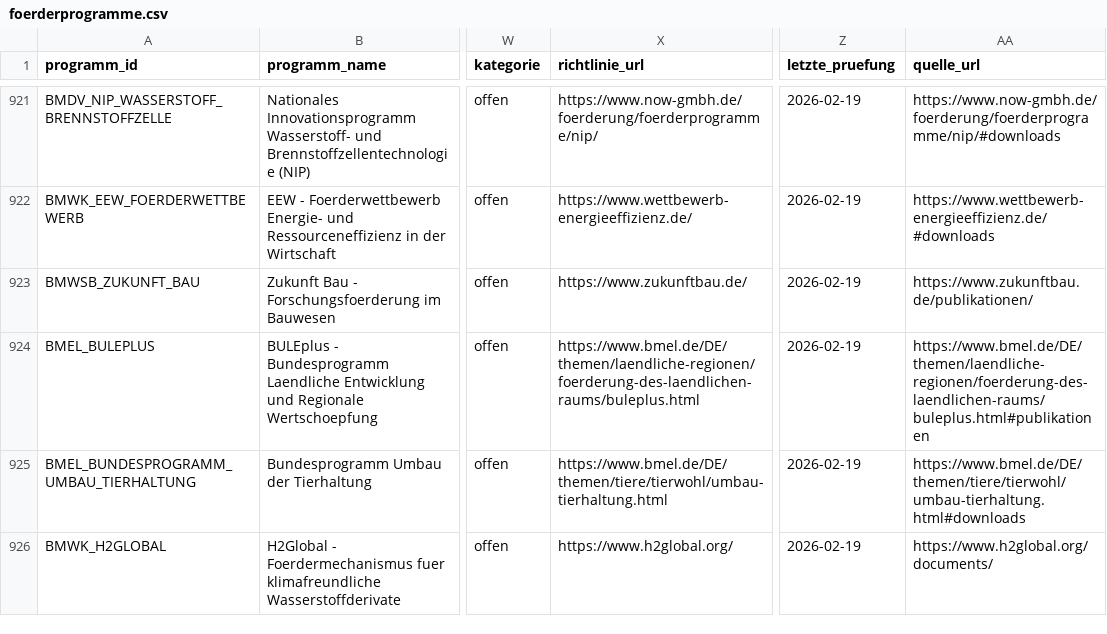
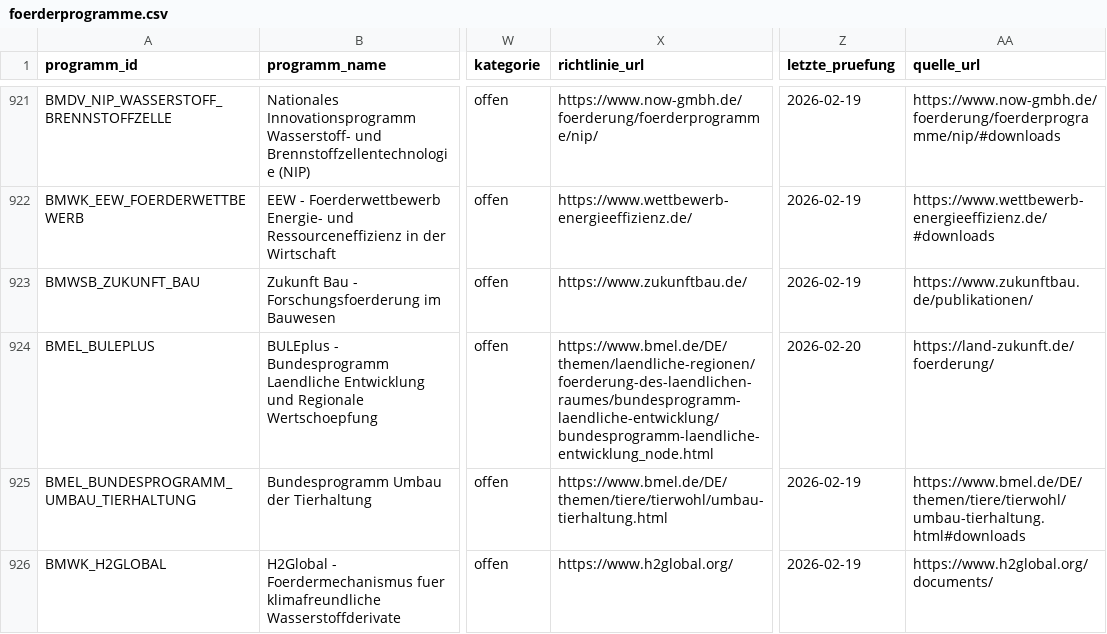
Before and after one commit to weissio/foerdermittel-navigator, a CSV file: data/foerderprogramme.csv, drawn as a sheet; only a part is shown, gaps mark what is left out; the diff names each change by its address in the sheet, - before the commit and + after, or states it on an @@ line.

Commit message:
data: fix BULEplus information and documents links

```diff
--- a/data/foerderprogramme.csv
+++ b/data/foerderprogramme.csv
-X924 (richtlinie_url): https://www.bmel.de/DE/themen/laendliche-regionen/foerderung-des-laendlichen-raums/buleplus.html
+X924 (richtlinie_url): https://www.bmel.de/DE/themen/laendliche-regionen/foerderung-des-laendlichen-raumes/bundesprogramm-laendliche-entwicklung/bundesprogramm-laendliche-entwicklung_node.html
-Z924 (letzte_pruefung): 2026-02-19
+Z924 (letzte_pruefung): 2026-02-20
-AA924 (quelle_url): https://www.bmel.de/DE/themen/laendliche-regionen/foerderung-des-laendlichen-raums/buleplus.html#publikationen
+AA924 (quelle_url): https://land-zukunft.de/foerderung/
```
Also changed, not shown: 10 other files.
